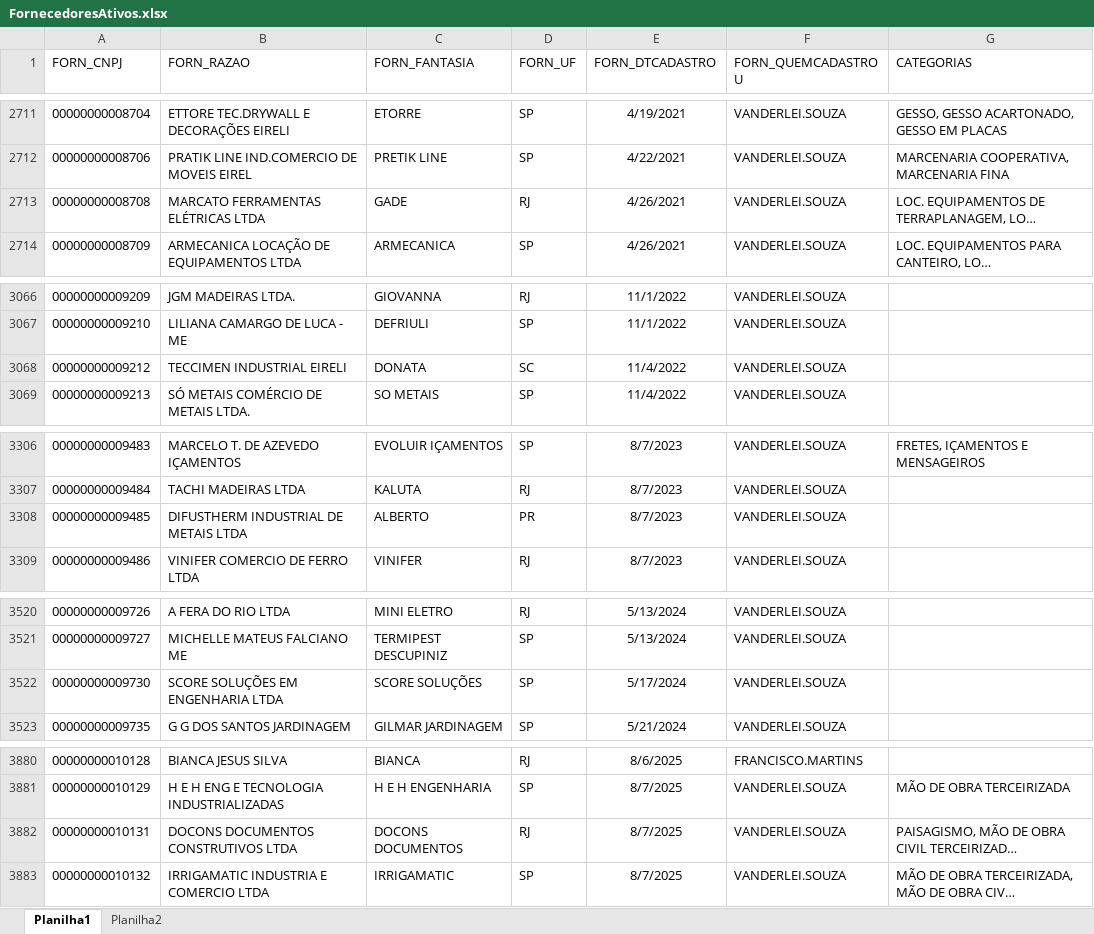
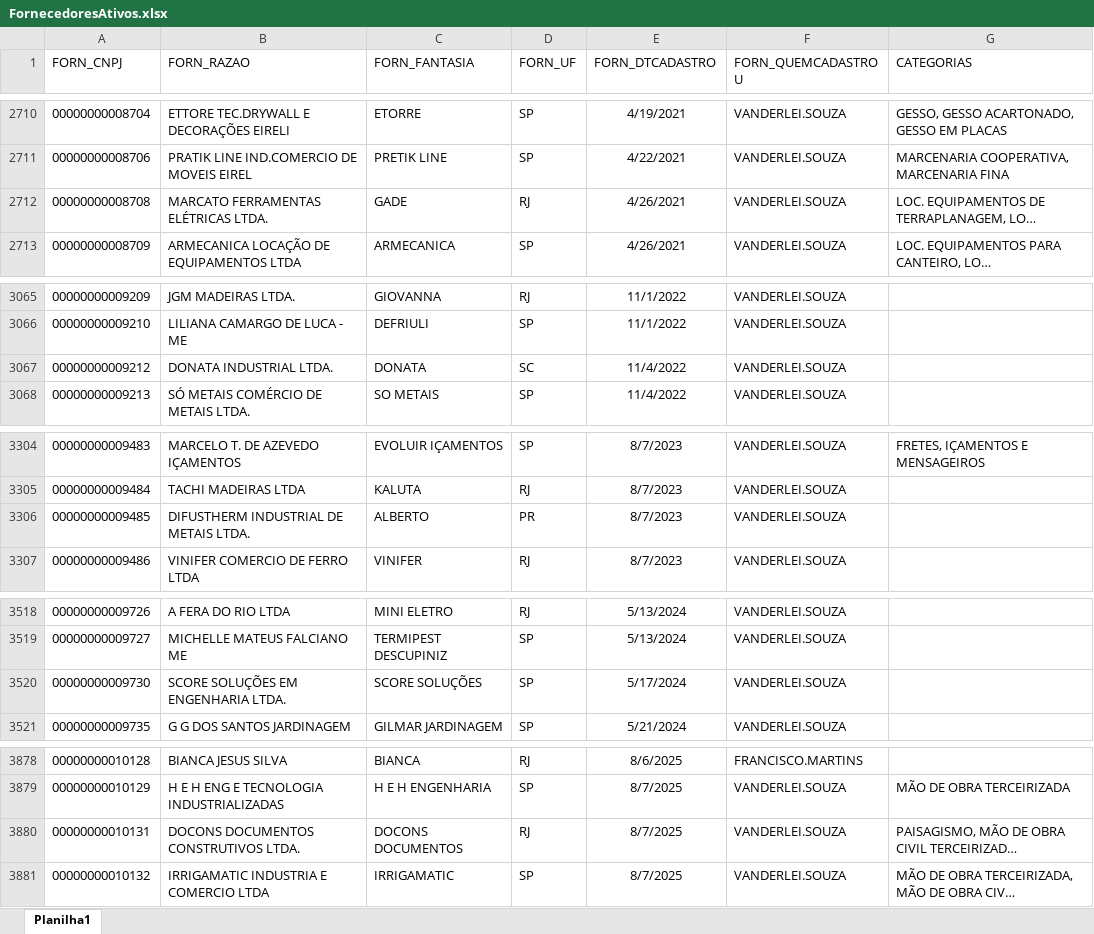
Before and after one commit to Mgiglio98/fornecedores, an Excel workbook: FornecedoresAtivos.xlsx, sheet Planilha1, drawn as a sheet; only a part is shown, gaps mark what is left out; long unchanged cells end in …; values as stored, in another font and other column widths than the file's, no borders; addresses are those after the commit; the diff covers the shown part only; the diff names each change by its address in the sheet, - before the commit and + after, or states it on an @@ line.

```diff
--- a/FornecedoresAtivos.xlsx (sheet Planilha1)
+++ b/FornecedoresAtivos.xlsx (sheet Planilha1)
-sheet tab: Planilha2
-B2712 (FORN_RAZAO): MARCATO FERRAMENTAS ELÉTRICAS LTDA
+B2712 (FORN_RAZAO): MARCATO FERRAMENTAS ELÉTRICAS LTDA.
-B3067 (FORN_RAZAO): TECCIMEN INDUSTRIAL EIRELI
+B3067 (FORN_RAZAO): DONATA INDUSTRIAL LTDA.
-B3306 (FORN_RAZAO): DIFUSTHERM INDUSTRIAL DE METAIS LTDA
+B3306 (FORN_RAZAO): DIFUSTHERM INDUSTRIAL DE METAIS LTDA.
-B3520 (FORN_RAZAO): SCORE SOLUÇÕES EM ENGENHARIA LTDA
+B3520 (FORN_RAZAO): SCORE SOLUÇÕES EM ENGENHARIA LTDA.
-B3880 (FORN_RAZAO): DOCONS DOCUMENTOS CONSTRUTIVOS LTDA
+B3880 (FORN_RAZAO): DOCONS DOCUMENTOS CONSTRUTIVOS LTDA.
```
Also changed, not shown: 12 added rows, 2 removed rows and 2 edited cells elsewhere in this sheet.
